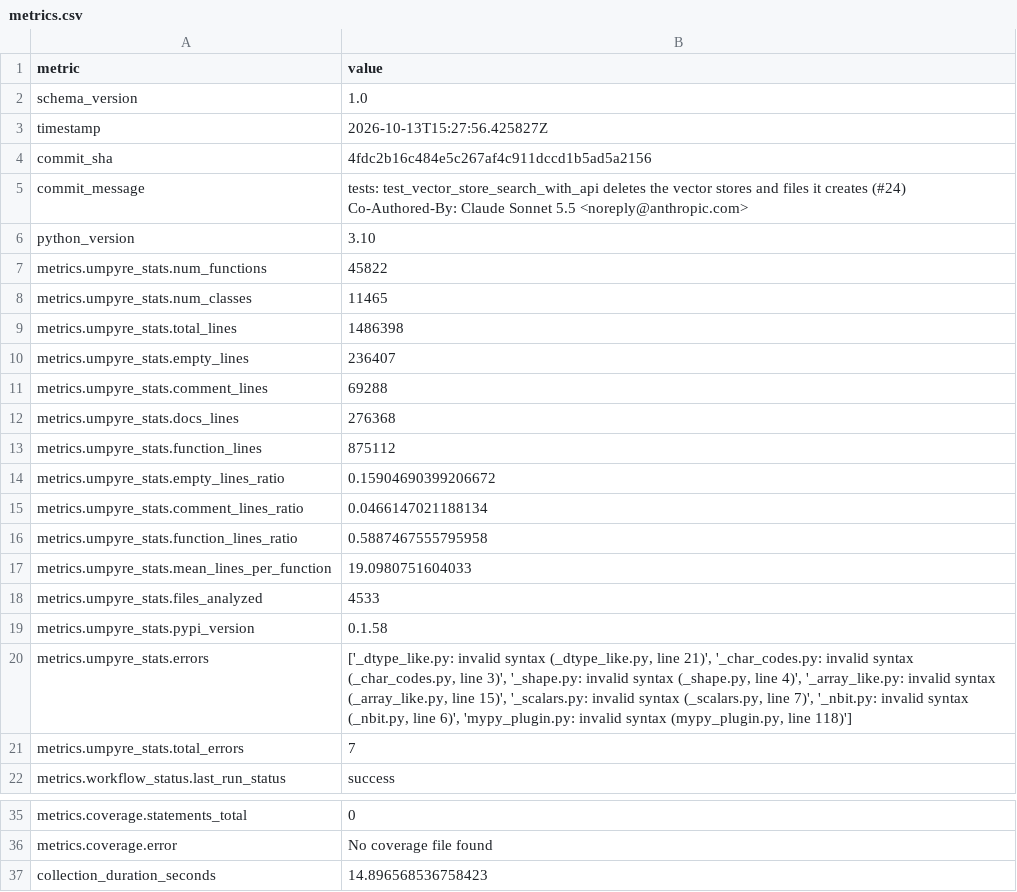
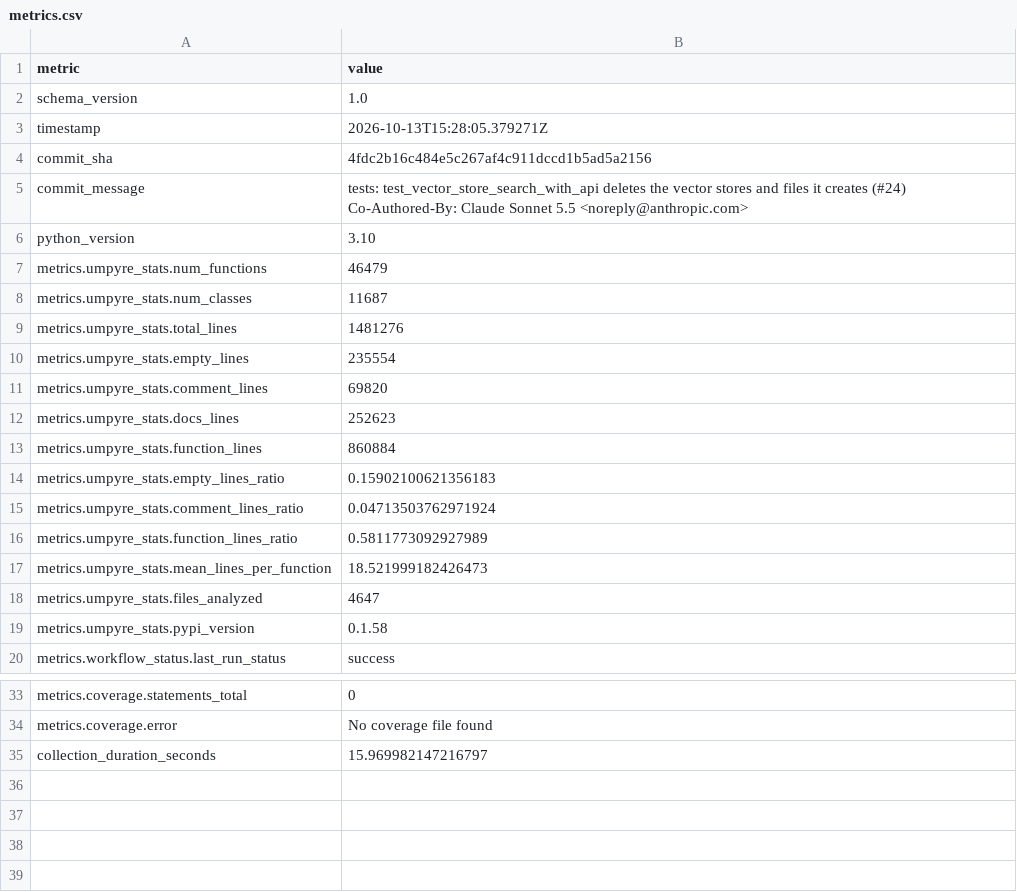
Before and after one commit to thorwhalen/oa, a CSV file: metrics.csv, drawn as a sheet; only a part is shown, gaps mark what is left out.

Commit message:
Update metrics for 4fdc2b1

```diff
--- a/metrics.csv
+++ b/metrics.csv
@@ -2,3 +2,3 @@ metric,value
 schema_version,1.0
-timestamp,2026-10-13T15:27:56.425827Z
+timestamp,2026-10-13T15:28:05.379271Z
 commit_sha,4fdc2b16c484e5c267af4c911dccd1b5ad5a2156
@@ -8,17 +8,15 @@ Co-Authored-By: Claude Sonnet 5.5 <noreply@anthropic.com>"
 python_version,3.10
-metrics.umpyre_stats.num_functions,45822
-metrics.umpyre_stats.num_classes,11465
-metrics.umpyre_stats.total_lines,1486398
-metrics.umpyre_stats.empty_lines,236407
-metrics.umpyre_stats.comment_lines,69288
-metrics.umpyre_stats.docs_lines,276368
-metrics.umpyre_stats.function_lines,875112
-metrics.umpyre_stats.empty_lines_ratio,0.15904690399206672
-metrics.umpyre_stats.comment_lines_ratio,0.0466147021188134
-metrics.umpyre_stats.function_lines_ratio,0.5887467555795958
-metrics.umpyre_stats.mean_lines_per_function,19.0980751604033
-metrics.umpyre_stats.files_analyzed,4533
+metrics.umpyre_stats.num_functions,46479
+metrics.umpyre_stats.num_classes,11687
+metrics.umpyre_stats.total_lines,1481276
+metrics.umpyre_stats.empty_lines,235554
+metrics.umpyre_stats.comment_lines,69820
+metrics.umpyre_stats.docs_lines,252623
+metrics.umpyre_stats.function_lines,860884
+metrics.umpyre_stats.empty_lines_ratio,0.15902100621356183
+metrics.umpyre_stats.comment_lines_ratio,0.04713503762971924
+metrics.umpyre_stats.function_lines_ratio,0.5811773092927989
+metrics.umpyre_stats.mean_lines_per_function,18.521999182426473
+metrics.umpyre_stats.files_analyzed,4647
 metrics.umpyre_stats.pypi_version,0.1.58
-metrics.umpyre_stats.errors,"['_dtype_like.py: invalid syntax (_dtype_like.py, line 21)', '_char_codes.py: invalid syntax (_char_codes.py, line 3)', '_shape.py: invalid syntax (_shape.py, line 4)', '_array_like.py: invalid syntax (_array_like.py, line 15)', '_scalars.py: invalid syntax (_scalars.py, line 7)', '_nbit.py: invalid syntax (_nbit.py, line 6)', 'mypy_plugin.py: invalid syntax (mypy_plugin.py, line 118)']"
-metrics.umpyre_stats.total_errors,7
 metrics.workflow_status.last_run_status,success
@@ -42,2 +40,2 @@ metrics.coverage.statements_total,0
 metrics.coverage.error,No coverage file found
-collection_duration_seconds,14.896568536758423
+collection_duration_seconds,15.969982147216797
```
Also changed, not shown: 2 other files.
